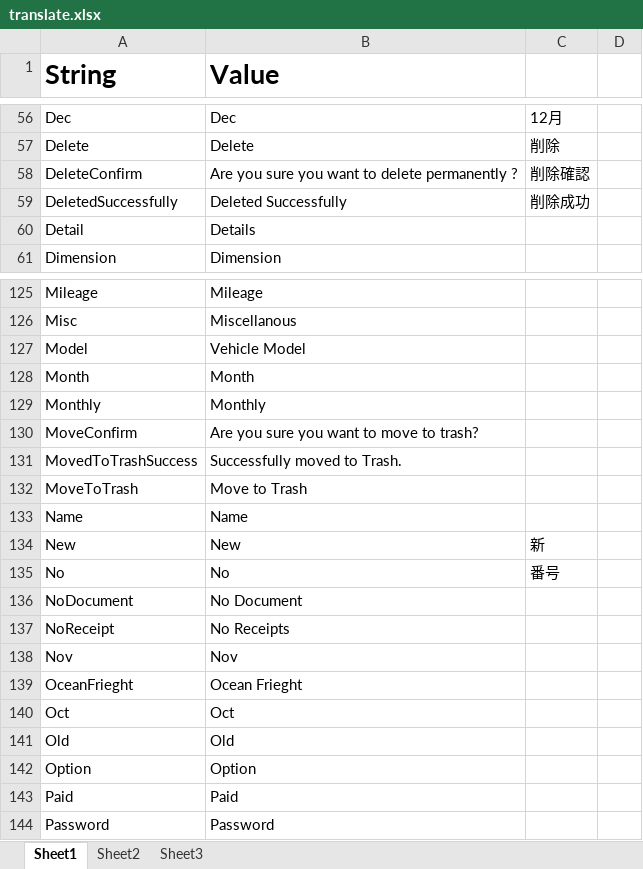
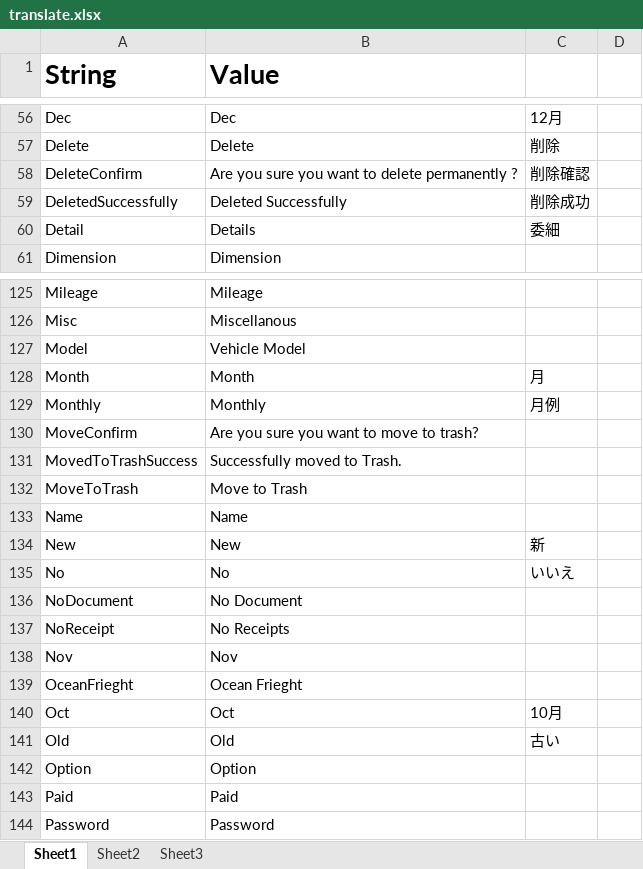
Before and after one commit to ramkmaharjan/japanesetranslate, an Excel workbook: translate.xlsx, sheet Sheet1, drawn as a sheet; only a part is shown, gaps mark what is left out; values as stored, in another font and other column widths than the file's, no borders; the diff names each change by its address in the sheet, - before the commit and + after, or states it on an @@ line.

Commit message:
see Translate_final.xlsx

```diff
--- a/translate.xlsx (sheet Sheet1)
+++ b/translate.xlsx (sheet Sheet1)
-C60: (empty)
+C60: 委細
-C128: (empty)
+C128: 月
-C129: (empty)
+C129: 月例
-C135: 番号
+C135: いいえ
-C140: (empty)
+C140: 10月
-C141: (empty)
+C141: 古い
```
Also changed, not shown: 1 other file.
